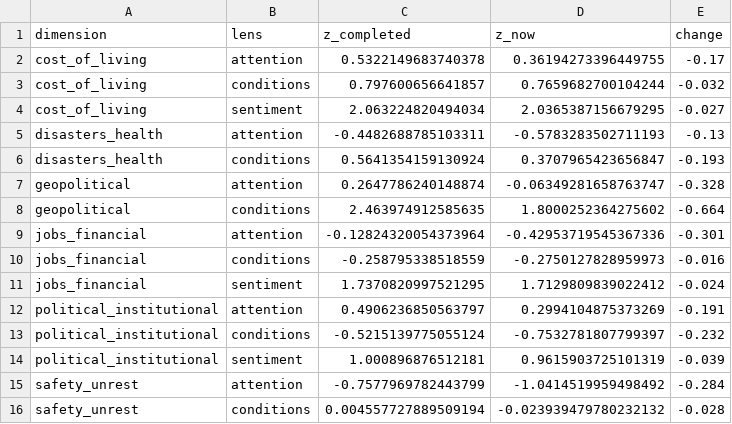
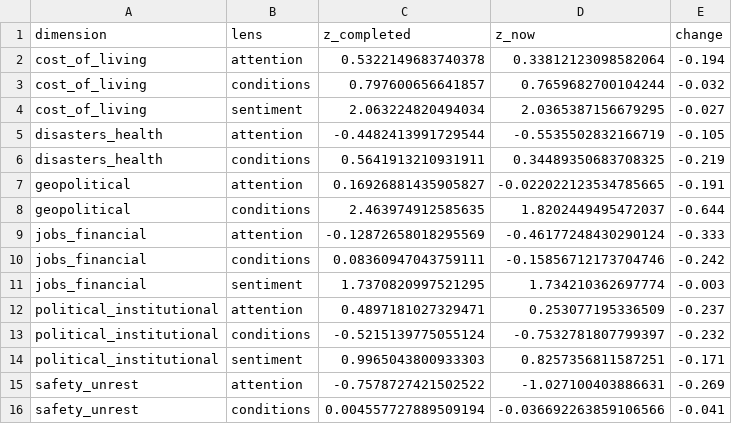
Before and after one commit to WBH-rbg/anxiety-index, a CSV file: output/nowcast_lenses.csv, drawn as a sheet.

```diff
--- a/output/nowcast_lenses.csv
+++ b/output/nowcast_lenses.csv
@@ -1,16 +1,16 @@
 dimension,lens,z_completed,z_now,change
-cost_of_living,attention,0.5322149683740378,0.36194273396449755,-0.17
+cost_of_living,attention,0.5322149683740378,0.33812123098582064,-0.194
 cost_of_living,conditions,0.797600656641857,0.7659682700104244,-0.032
 cost_of_living,sentiment,2.063224820494034,2.0365387156679295,-0.027
-disasters_health,attention,-0.4482688785103311,-0.5783283502711193,-0.13
-disasters_health,conditions,0.5641354159130924,0.3707965423656847,-0.193
-geopolitical,attention,0.2647786240148874,-0.06349281658763747,-0.328
-geopolitical,conditions,2.463974912585635,1.8000252364275602,-0.664
-jobs_financial,attention,-0.12824320054373964,-0.42953719545367336,-0.301
-jobs_financial,conditions,-0.258795338518559,-0.2750127828959973,-0.016
-jobs_financial,sentiment,1.7370820997521295,1.7129809839022412,-0.024
-political_institutional,attention,0.4906236850563797,0.2994104875373269,-0.191
+disasters_health,attention,-0.4482413991729544,-0.5535502832166719,-0.105
+disasters_health,conditions,0.5641913210931911,0.34489350683708325,-0.219
+geopolitical,attention,0.16926881435905827,-0.022022123534785665,-0.191
+geopolitical,conditions,2.463974912585635,1.8202449495472037,-0.644
+jobs_financial,attention,-0.12872658018295569,-0.46177248430290124,-0.333
+jobs_financial,conditions,0.08360947043759111,-0.15856712173704746,-0.242
+jobs_financial,sentiment,1.7370820997521295,1.734210362697774,-0.003
+political_institutional,attention,0.4897181027329471,0.253077195336509,-0.237
 political_institutional,conditions,-0.5215139775055124,-0.7532781807799397,-0.232
-political_institutional,sentiment,1.000896876512181,0.9615903725101319,-0.039
-safety_unrest,attention,-0.7577969782443799,-1.0414519959498492,-0.284
-safety_unrest,conditions,0.004557727889509194,-0.023939479780232132,-0.028
+political_institutional,sentiment,0.9965043800933303,0.8257356811587251,-0.171
+safety_unrest,attention,-0.7578727421502522,-1.027100403886631,-0.269
+safety_unrest,conditions,0.004557727889509194,-0.036692263859106566,-0.041
```
Also changed, not shown: output/contribution_recent.csv, output/dimension_weekly.csv, 28 other files.
